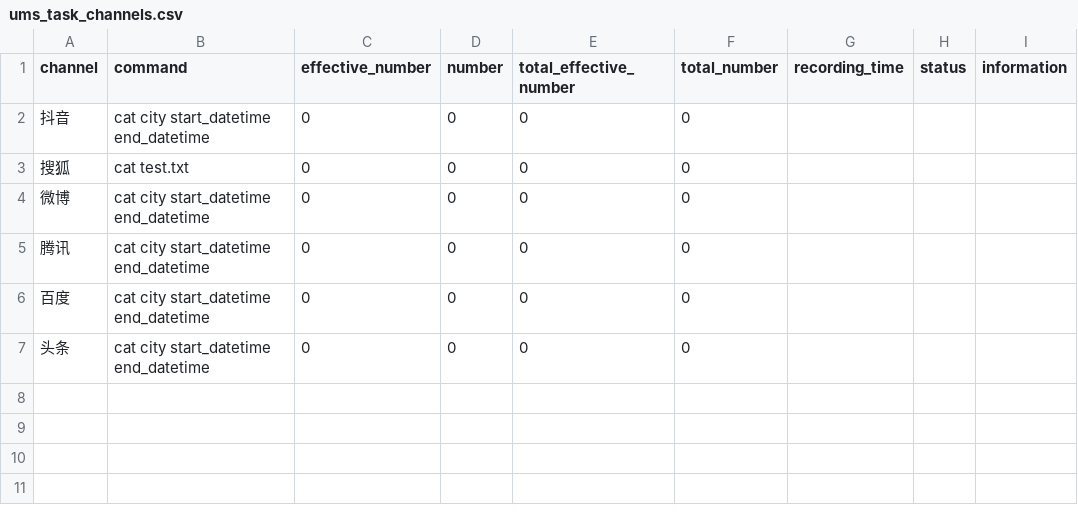
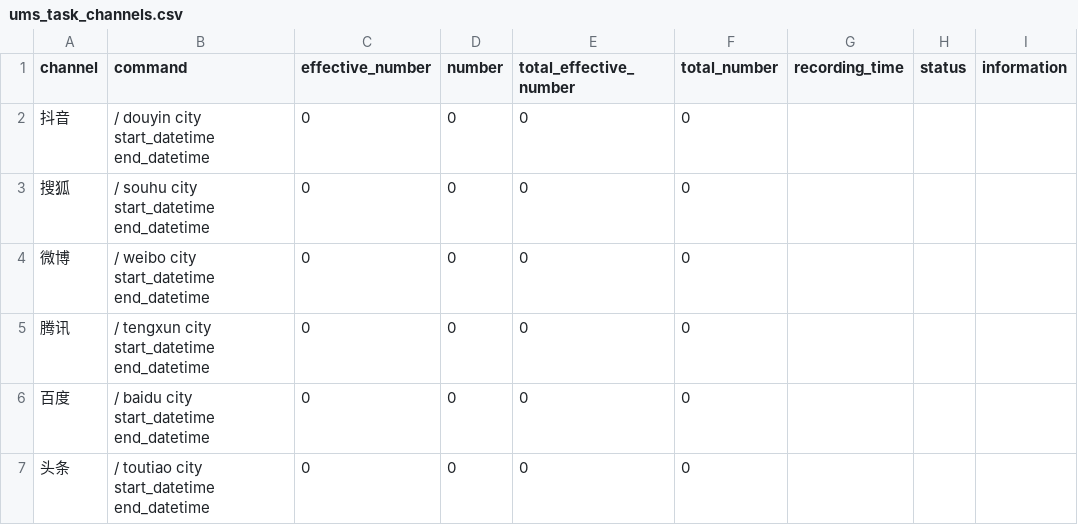
Before and after one commit to mrshao520/Pear-Admin-Flask, a CSV file: static/data/ums_task_channels.csv, drawn as a sheet.

```diff
--- a/static/data/ums_task_channels.csv
+++ b/static/data/ums_task_channels.csv
@@ -1,7 +1,7 @@
 channel,command,effective_number,number,total_effective_number,total_number,recording_time,status,information
-抖音,cat city start_datetime end_datetime,0,0,0,0,,,
-搜狐,cat test.txt,0,0,0,0,,,
-微博,cat city start_datetime end_datetime,0,0,0,0,,,
-腾讯,cat city start_datetime end_datetime,0,0,0,0,,,
-百度,cat city start_datetime end_datetime,0,0,0,0,,,
-头条,cat city start_datetime end_datetime,0,0,0,0,,,
+抖音,/ douyin city start_datetime end_datetime,0,0,0,0,,,
+搜狐,/ souhu city start_datetime end_datetime,0,0,0,0,,,
+微博,/ weibo city start_datetime end_datetime,0,0,0,0,,,
+腾讯,/ tengxun city start_datetime end_datetime,0,0,0,0,,,
+百度,/ baidu city start_datetime end_datetime,0,0,0,0,,,
+头条,/ toutiao city start_datetime end_datetime,0,0,0,0,,,
```
Also changed, not shown: 8 other files.
